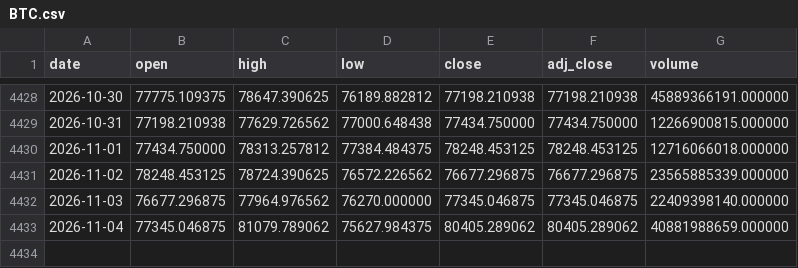
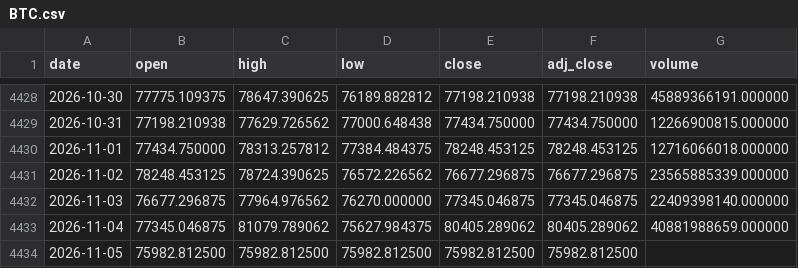
Before and after one commit to Mattepoli94/signals-platform, a CSV file: data/prices/BTC.csv, drawn as a sheet; only a part is shown, gaps mark what is left out; the diff names each change by its address in the sheet, - before the commit and + after, or states it on an @@ line.

Commit message:
Data and signals: btc run 2026-11-06 01:34 UTC

```diff
--- a/data/prices/BTC.csv
+++ b/data/prices/BTC.csv
+row 4434: 2026-11-05 | 75982.812500 | 75982.812500 | 75982.812500 | 75982.812500 | 75982.812500
```
Also changed, not shown: data/prices/EQQQ.csv, data/radar/btc_funding.csv, 25 other files.
